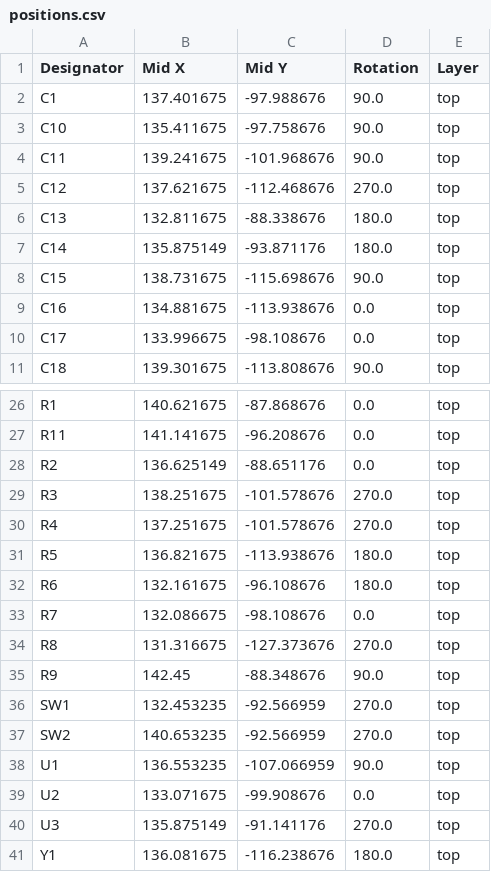
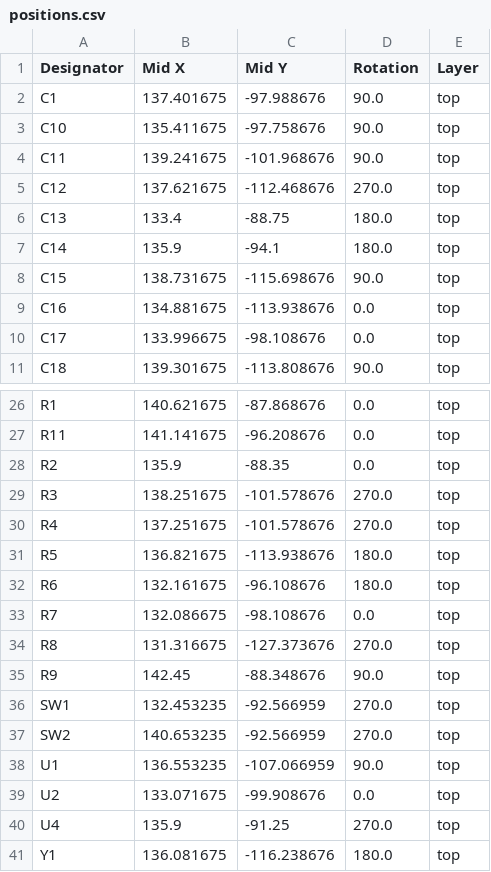
Before and after one commit to Stempell/StemBerry-2040, a CSV file: production/positions.csv, drawn as a sheet; only a part is shown, gaps mark what is left out.

```diff
--- a/production/positions.csv
+++ b/production/positions.csv
@@ -5,4 +5,4 @@ C11,139.241675,-101.968676,90.0,top
 C12,137.621675,-112.468676,270.0,top
-C13,132.811675,-88.338676,180.0,top
-C14,135.875149,-93.871176,180.0,top
+C13,133.4,-88.75,180.0,top
+C14,135.9,-94.1,180.0,top
 C15,138.731675,-115.698676,90.0,top
@@ -27,3 +27,3 @@ R1,140.621675,-87.868676,0.0,top
 R11,141.141675,-96.208676,0.0,top
-R2,136.625149,-88.651176,0.0,top
+R2,135.9,-88.35,0.0,top
 R3,138.251675,-101.578676,270.0,top
@@ -39,3 +39,3 @@ U1,136.553235,-107.066959,90.0,top
 U2,133.071675,-99.908676,0.0,top
-U3,135.875149,-91.141176,270.0,top
+U4,135.9,-91.25,270.0,top
 Y1,136.081675,-116.238676,180.0,top
```
Also changed, not shown: production/bom.csv, production/designators.csv, 27 other files.
